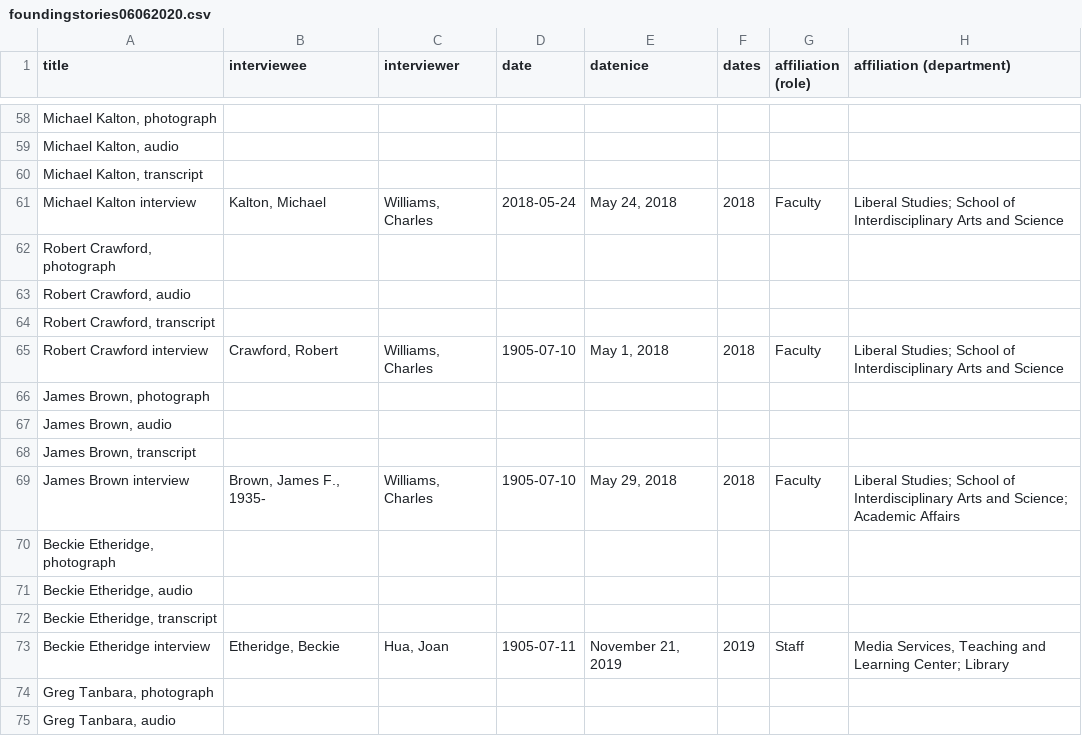
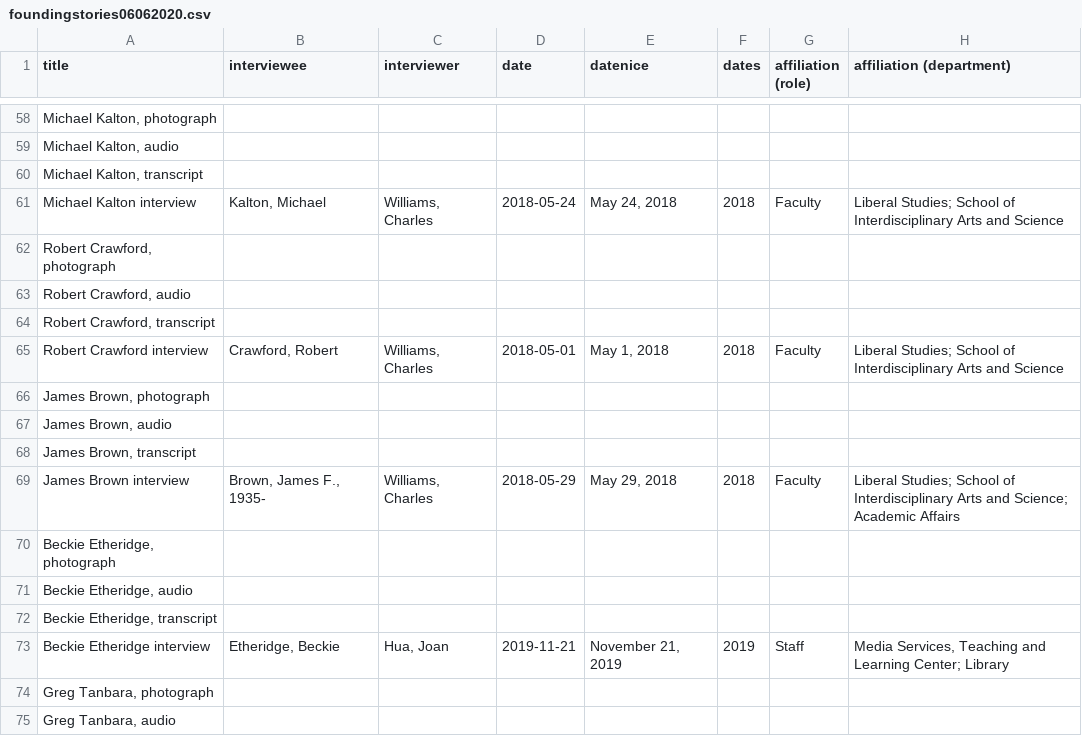
Before and after one commit to UWTacomaLibrary/foundinghistories-dev, a CSV file: _data/foundingstories06062020.csv, drawn as a sheet; only a part is shown, gaps mark what is left out; the diff names each change by its address in the sheet, - before the commit and + after, or states it on an @@ line.

Commit message:
corrected date

```diff
--- a/_data/foundingstories06062020.csv
+++ b/_data/foundingstories06062020.csv
-D65 (date): 1905-07-10
+D65 (date): 2018-05-01
-D69 (date): 1905-07-10
+D69 (date): 2018-05-29
-D73 (date): 1905-07-11
+D73 (date): 2019-11-21
```
